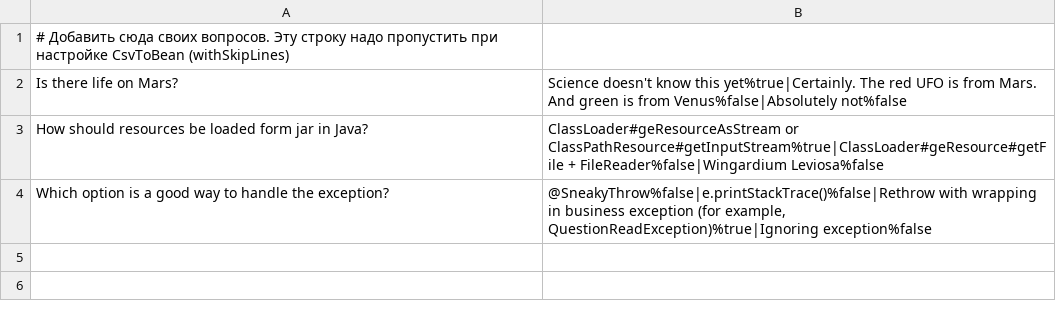
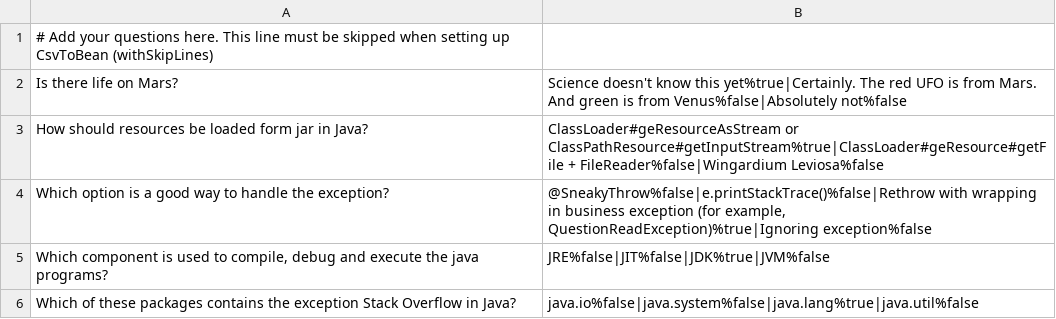
Before and after one commit to anzo84/2024-11-otus-spring-lezhnin, a CSV file: hw03-spring-boot/src/main/resources/questions.csv, drawn as a sheet.

```diff
--- a/hw03-spring-boot/src/main/resources/questions.csv
+++ b/hw03-spring-boot/src/main/resources/questions.csv
@@ -1,2 +1,2 @@
-# Добавить сюда своих вопросов. Эту строку надо пропустить при настройке CsvToBean (withSkipLines)
+# Add your questions here. This line must be skipped when setting up CsvToBean (withSkipLines)
 Is there life on Mars?;Science doesn't know this yet%true|Certainly. The red UFO is from Mars. And green is from Venus%false|Absolutely not%false
@@ -4 +4,3 @@ How should resources be loaded form jar in Java?;ClassLoader#geResourceAsStream
 Which option is a good way to handle the exception?;@SneakyThrow%false|e.printStackTrace()%false|Rethrow with wrapping in business exception (for example, QuestionReadException)%true|Ignoring exception%false
+Which component is used to compile, debug and execute the java programs?;JRE%false|JIT%false|JDK%true|JVM%false
+Which of these packages contains the exception Stack Overflow in Java?;java.io%false|java.system%false|java.lang%true|java.util%false
```
Also changed, not shown: hw03-spring-boot/src/main/resources/questions_ru.csv, 20 other files.
